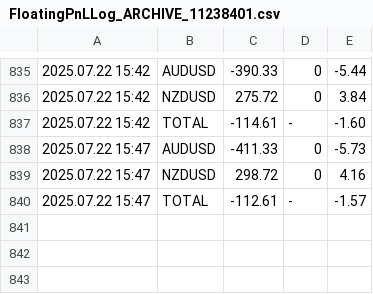
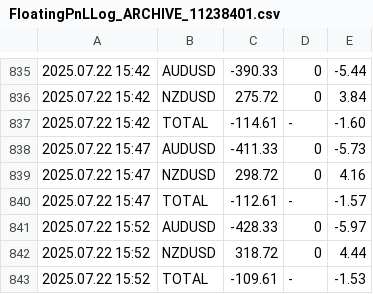
Before and after one commit to anshul-chaudhary/mt4-currentfloatingpnl, a CSV file: FloatingPnLLog_ARCHIVE_11238401.csv, drawn as a sheet; only a part is shown, gaps mark what is left out.

```diff
--- a/FloatingPnLLog_ARCHIVE_11238401.csv
+++ b/FloatingPnLLog_ARCHIVE_11238401.csv
@@ -840 +840,4 @@
 2025.07.22 15:47;TOTAL;-112.61;-;-1.57
+2025.07.22 15:52;AUDUSD;-428.33;0;-5.97
+2025.07.22 15:52;NZDUSD;318.72;0;4.44
+2025.07.22 15:52;TOTAL;-109.61;-;-1.53
```
Also changed, not shown: 1 other file.
